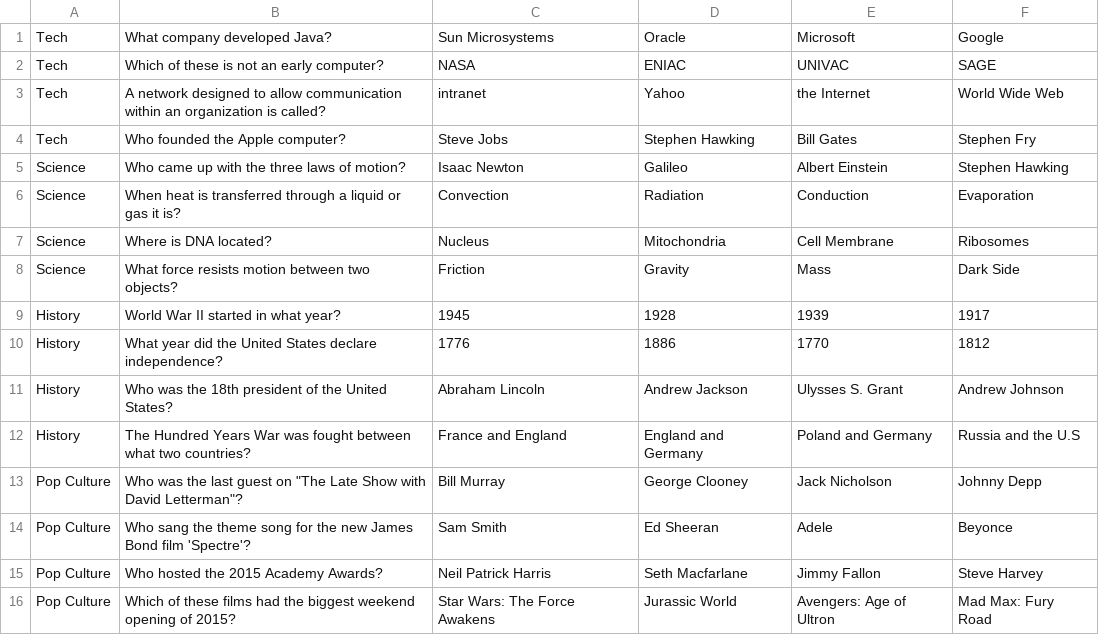
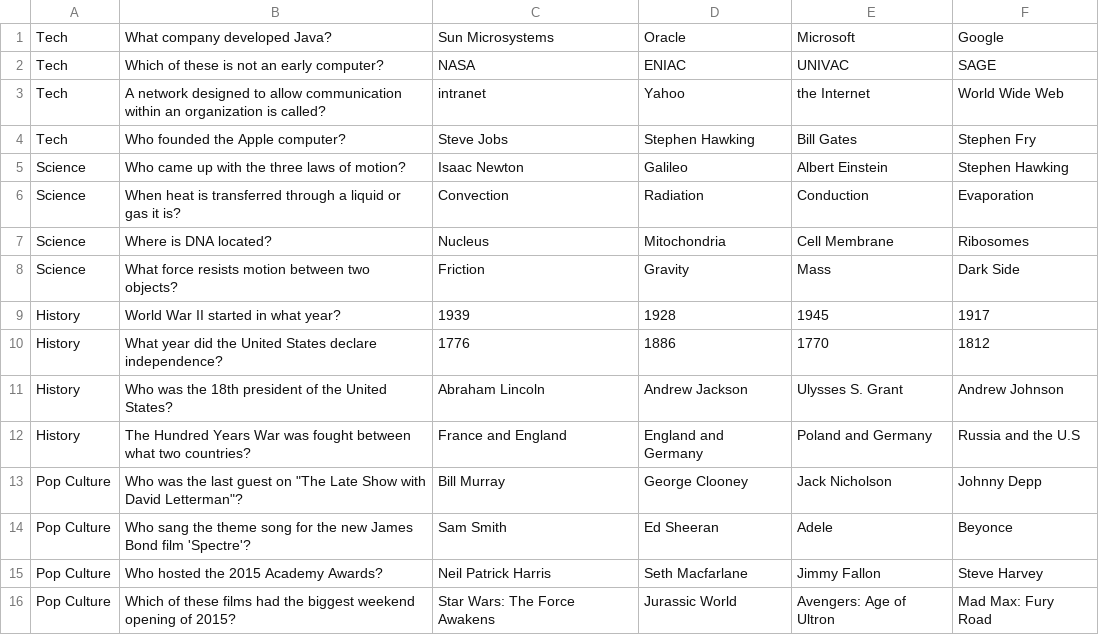
Before and after one commit to migueln1987/CSC-376-Project, a CSV file: TriviaGame/src/questions.csv, drawn as a sheet.

Commit message:
Added files via upload

```diff
--- a/TriviaGame/src/questions.csv
+++ b/TriviaGame/src/questions.csv
@@ -8,3 +8,3 @@ Science,Where is DNA located?,Nucleus,Mitochondria,Cell Membrane,Ribosomes
 Science,What force resists motion between two objects?,Friction,Gravity,Mass,Dark Side
-History,World War II started in what year?,1945,1928,1939,1917
+History,World War II started in what year?,1939,1928,1945,1917
 History,What year did the United States declare independence?,1776,1886,1770,1812
```
